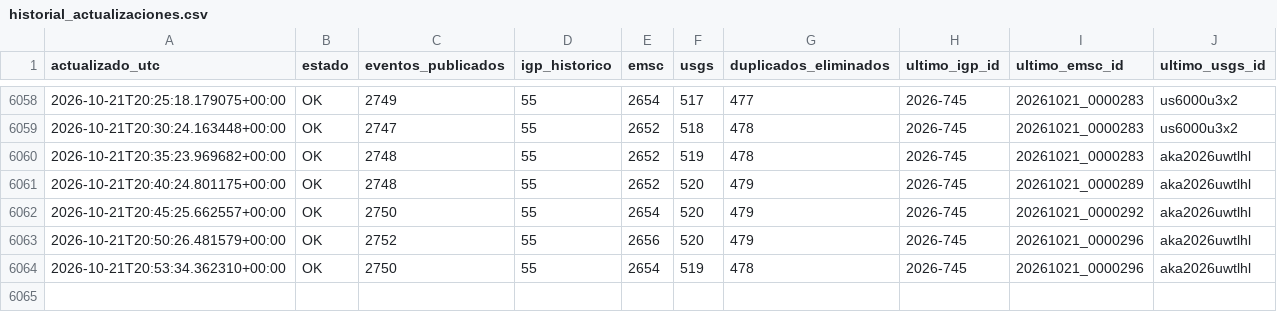
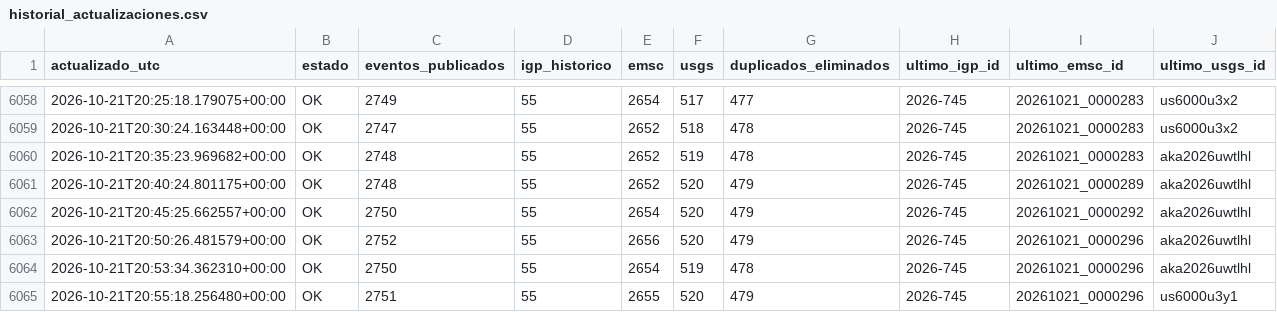
Before and after one commit to jcparodi-hue/earthquake3d-igp, a CSV file: docs/historial_actualizaciones.csv, drawn as a sheet; only a part is shown, gaps mark what is left out.

```diff
--- a/docs/historial_actualizaciones.csv
+++ b/docs/historial_actualizaciones.csv
@@ -6064 +6064,2 @@ actualizado_utc,estado,eventos_publicados,igp_historico,emsc,usgs,duplicados_eli
 2026-10-21T20:53:34.362310+00:00,OK,2750,55,2654,519,478,2026-745,20261021_0000296,aka2026uwtlhl
+2026-10-21T20:55:18.256480+00:00,OK,2751,55,2655,520,479,2026-745,20261021_0000296,us6000u3y1
```
Also changed, not shown: docs/duplicados.csv, 4 other files.
